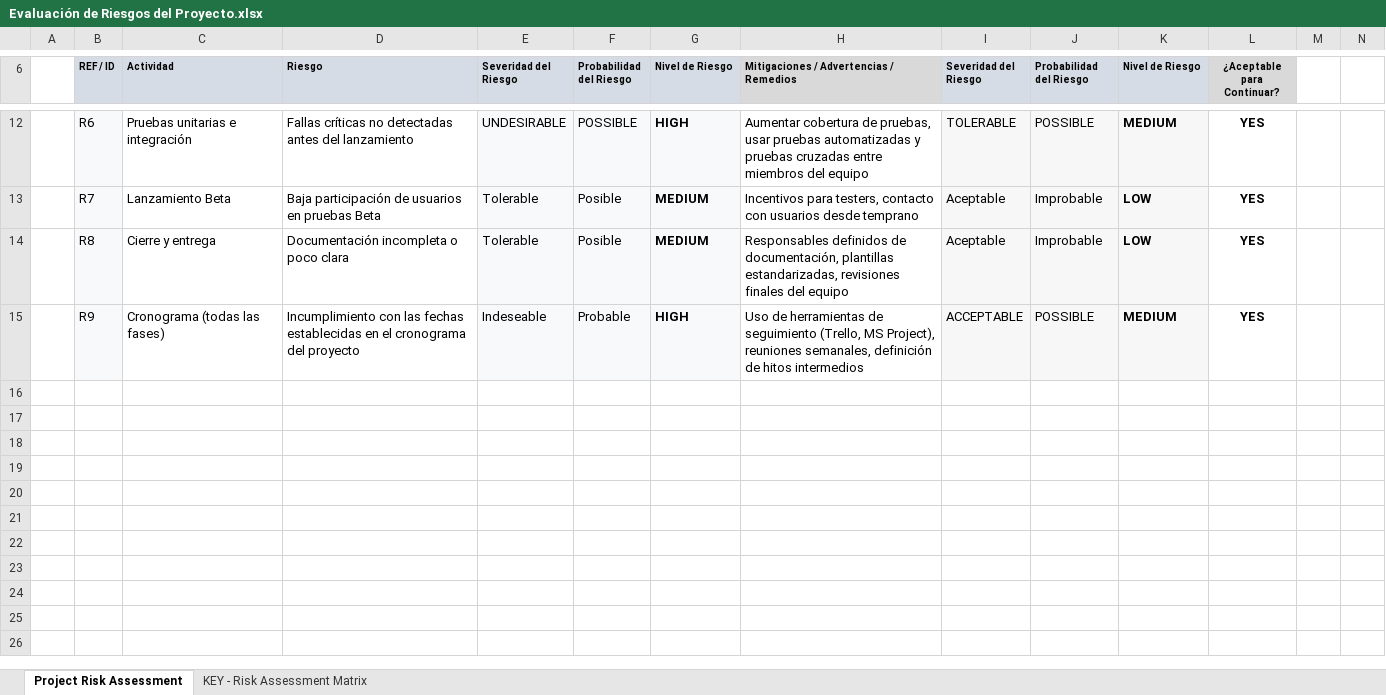
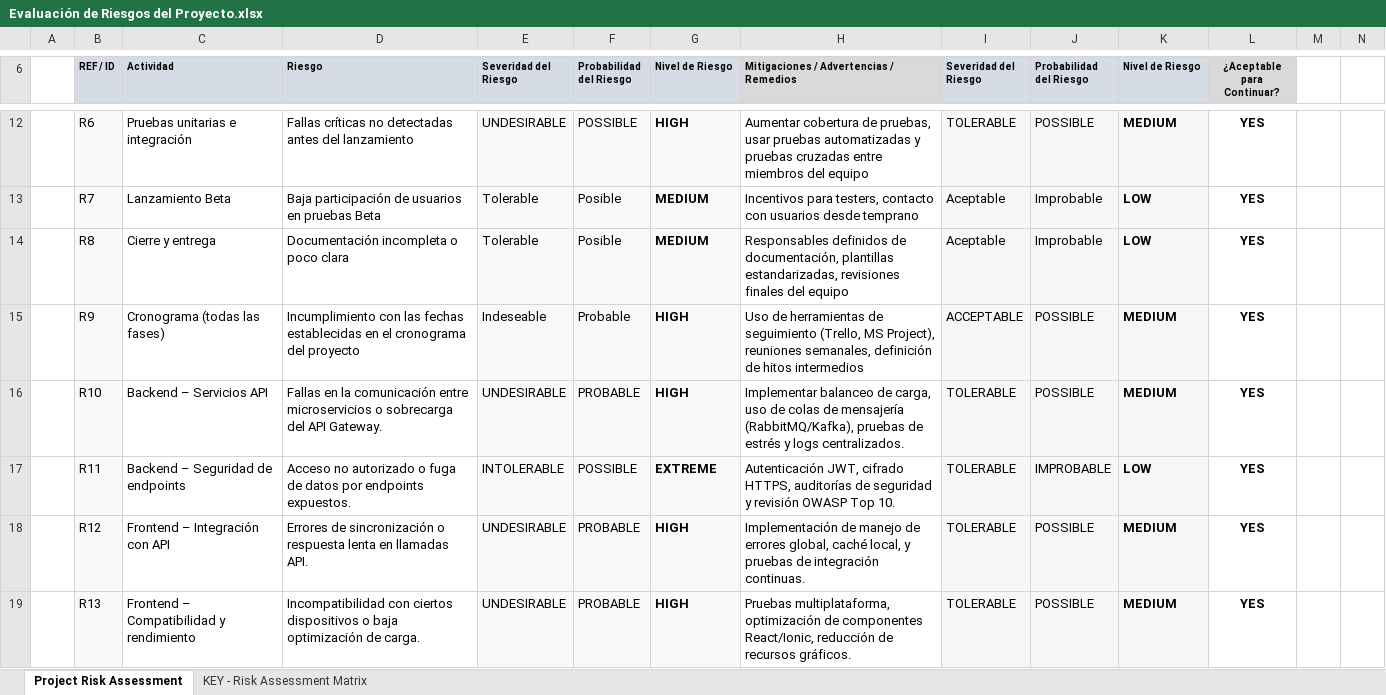
Before and after one commit to CrxzyMind/FinAIcer, an Excel workbook: Evaluación de Riesgos del Proyecto.xlsx, sheet Project Risk Assessment, drawn as a sheet; only a part is shown, gaps mark what is left out; values as stored, in another font and other column widths than the file's, no borders; conditional formats not drawn; rows hold the shown columns only; the diff covers the shown part only; the diff names each change by its address in the sheet, - before the commit and + after, or states it on an @@ line.

Commit message:
Add files via upload

```diff
--- a/Evaluación de Riesgos del Proyecto.xlsx (sheet Project Risk Assessment)
+++ b/Evaluación de Riesgos del Proyecto.xlsx (sheet Project Risk Assessment)
+row 16:  | R10 | Backend – Servicios API | Fallas en la comunicación entre microservicios o sobrecarga del API Gateway. | UNDESIRABLE | PROBABLE | HIGH | Implementar balanceo de carga, uso de colas de mensajería (RabbitMQ/Kafka), pruebas de estrés y logs centralizados. | TOLERABLE | POSSIBLE | MEDIUM | YES
+row 17:  | R11 | Backend – Seguridad de endpoints | Acceso no autorizado o fuga de datos por endpoints expuestos. | INTOLERABLE | POSSIBLE | EXTREME | Autenticación JWT, cifrado HTTPS, auditorías de seguridad y revisión OWASP Top 10. | TOLERABLE | IMPROBABLE | LOW | YES
+row 18:  | R12 | Frontend – Integración con API | Errores de sincronización o respuesta lenta en llamadas API. | UNDESIRABLE | PROBABLE | HIGH | Implementación de manejo de errores global, caché local, y pruebas de integración continuas. | TOLERABLE | POSSIBLE | MEDIUM | YES
+row 19:  | R13 | Frontend – Compatibilidad y rendimiento | Incompatibilidad con ciertos dispositivos o baja optimización de carga. | UNDESIRABLE | PROBABLE | HIGH | Pruebas multiplataforma, optimización de componentes React/Ionic, reducción de recursos gráficos. | TOLERABLE | POSSIBLE | MEDIUM | YES
```
Also changed, not shown: 4 added rows elsewhere in this sheet.
